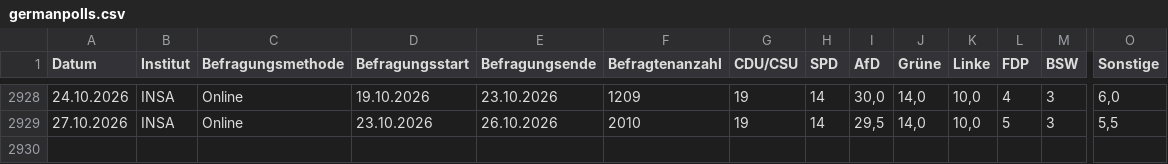
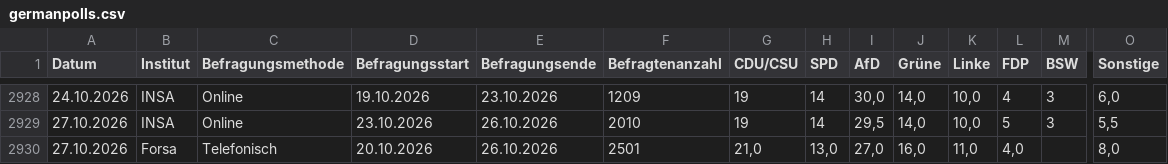
Before and after one commit to kanzlercheck/kanzlercheck.github.io, a CSV file: data/germanpolls.csv, drawn as a sheet; only a part is shown, gaps mark what is left out; rows hold the shown columns only; the diff names each change by its address in the sheet, - before the commit and + after, or states it on an @@ line.

Commit message:
Add new polling data entry for Forsa Oct 27

```diff
--- a/data/germanpolls.csv
+++ b/data/germanpolls.csv
+row 2930: 27.10.2026 | Forsa | Telefonisch | 20.10.2026 | 26.10.2026 | 2501 | 21,0 | 13,0 | 27,0 | 16,0 | 11,0 | 4,0 |  | 8,0
```
